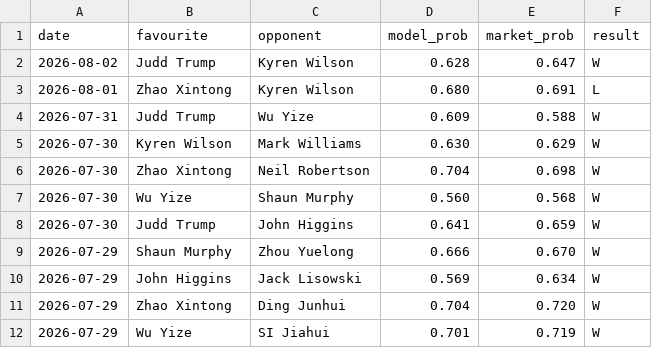
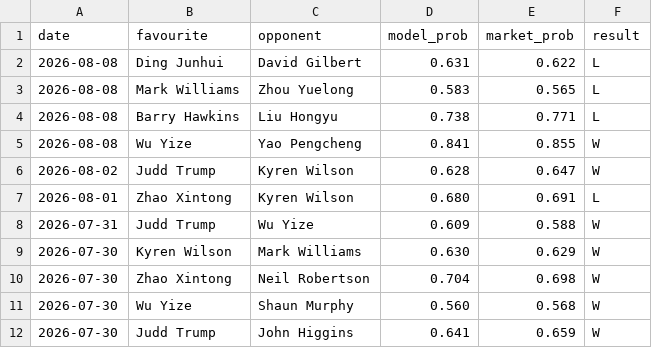
Before and after one commit to Altora-Analytics/altora-analytics, a CSV file: record-snooker.csv, drawn as a sheet; only a part is shown; the shorter side is filled out with more unchanged rows.

```diff
--- a/record-snooker.csv
+++ b/record-snooker.csv
@@ -1,2 +1,6 @@
 date,favourite,opponent,model_prob,market_prob,result
+2026-08-08,Ding Junhui,David Gilbert,0.631,0.622,L
+2026-08-08,Mark Williams,Zhou Yuelong,0.583,0.565,L
+2026-08-08,Barry Hawkins,Liu Hongyu,0.738,0.771,L
+2026-08-08,Wu Yize,Yao Pengcheng,0.841,0.855,W
 2026-08-02,Judd Trump,Kyren Wilson,0.628,0.647,W
```
Also changed, not shown: record-esports.csv, record-rugby.csv, 10 other files.
